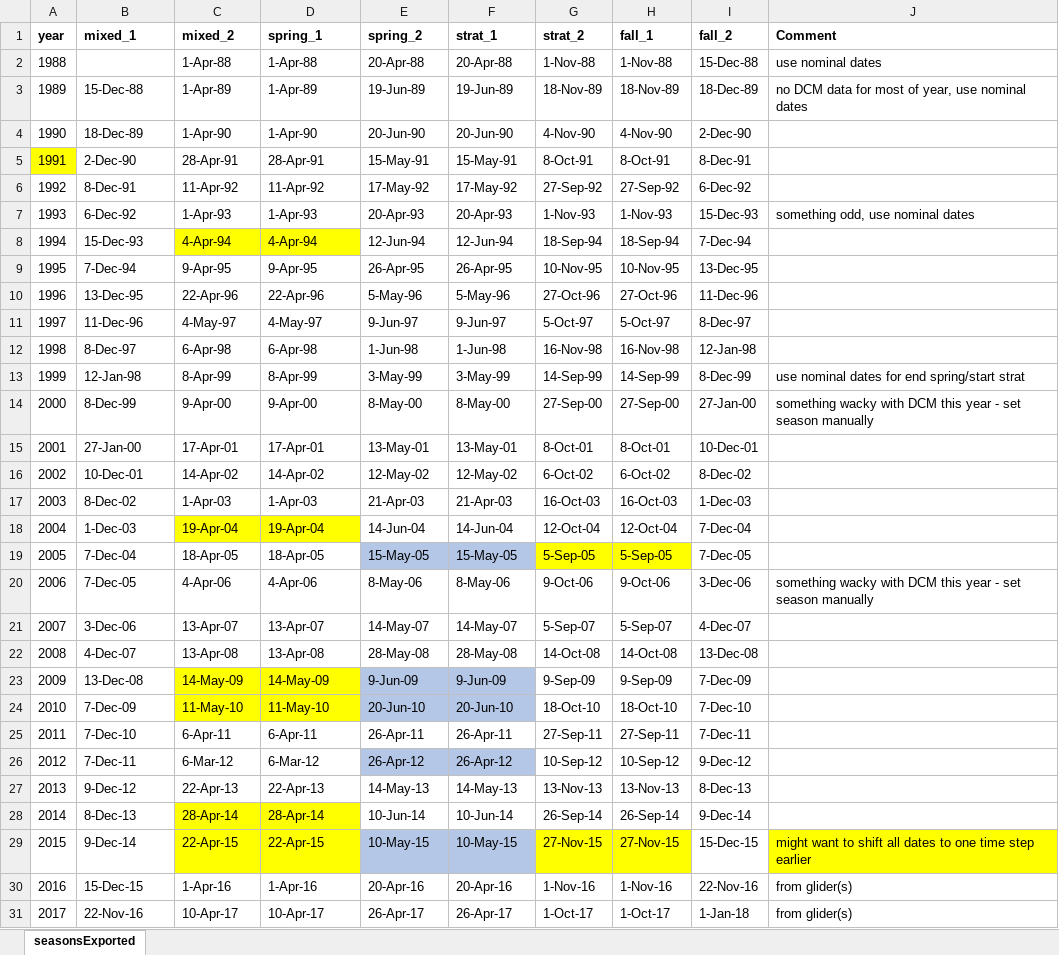
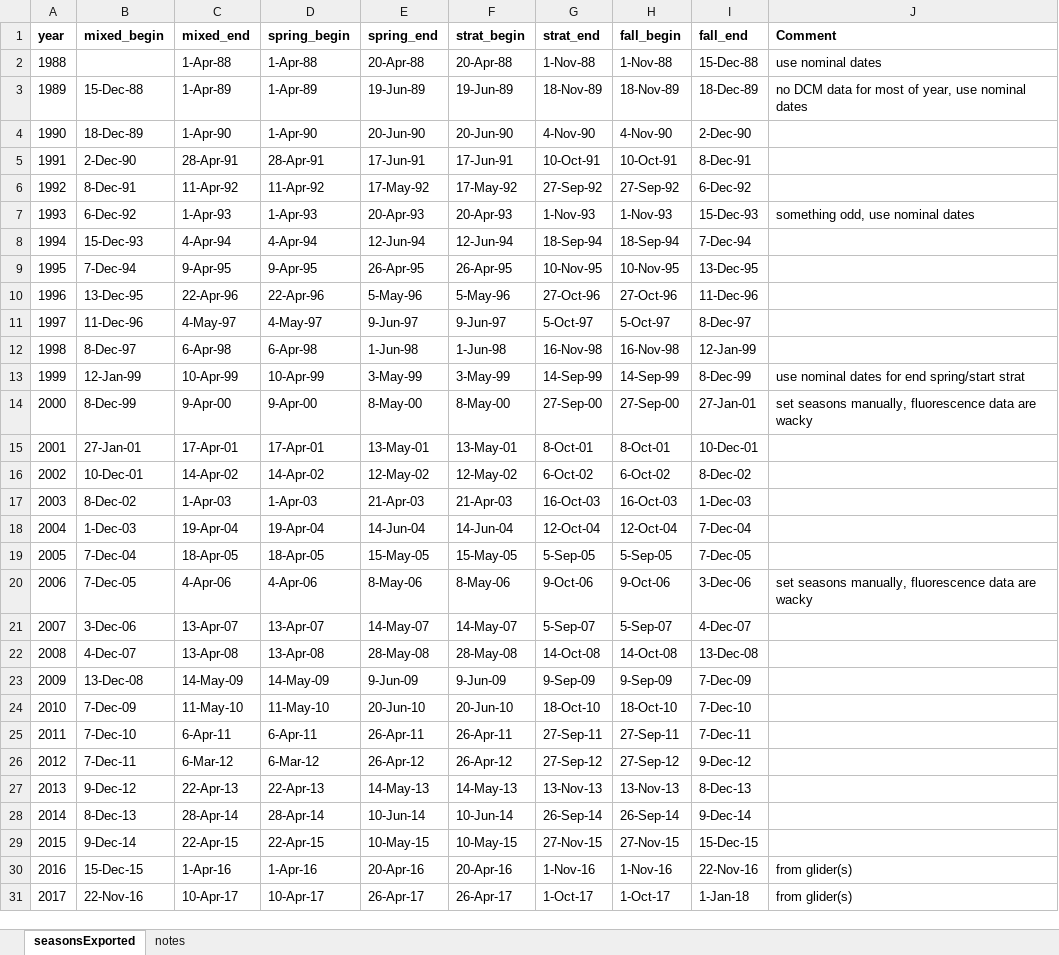
Before and after one commit to redbluewater/BATSallTime, an Excel workbook: MATLAB_code/seasons_wKLedits.2024.07.03.xlsx, sheet seasonsExported, drawn as a sheet; only a part is shown; values as stored, in another font and other column widths than the file's, no borders; the diff covers the shown part only; the diff names each change by its address in the sheet, - before the commit and + after, or states it on an @@ line.

Commit message:
season bounds now set with Excel

```diff
--- a/MATLAB_code/seasons_wKLedits.2024.07.03.xlsx (sheet seasonsExported)
+++ b/MATLAB_code/seasons_wKLedits.2024.07.03.xlsx (sheet seasonsExported)
+sheet tab: notes
-B1: mixed_1
+B1: mixed_begin
-C1: mixed_2
+C1: mixed_end
-D1: spring_1
+D1: spring_begin
-E1: spring_2
+E1: spring_end
-F1: strat_1
+F1: strat_begin
-G1: strat_2
+G1: strat_end
-H1: fall_1
+H1: fall_begin
-I1: fall_2
+I1: fall_end
-A5 fill: #FFFF00
+A5 fill: none
-E5 (spring_end): 15-May-91
+E5 (spring_end): 17-Jun-91
-F5 (strat_begin): 15-May-91
+F5 (strat_begin): 17-Jun-91
-G5 (strat_end): 8-Oct-91
+G5 (strat_end): 10-Oct-91
-H5 (fall_begin): 8-Oct-91
+H5 (fall_begin): 10-Oct-91
-C8:D8 fill: #FFFF00
+C8:D8 fill: none
-I12 (fall_end): 12-Jan-98
+I12 (fall_end): 12-Jan-99
-B13 (mixed_begin): 12-Jan-98
+B13 (mixed_begin): 12-Jan-99
-C13 (mixed_end): 8-Apr-99
+C13 (mixed_end): 10-Apr-99
-D13 (spring_begin): 8-Apr-99
+D13 (spring_begin): 10-Apr-99
-I14 (fall_end): 27-Jan-00
+I14 (fall_end): 27-Jan-01
-J14 (Comment): something wacky with DCM this year - set season manually
+J14 (Comment): set seasons manually, fluorescence data are wacky
-B15 (mixed_begin): 27-Jan-00
+B15 (mixed_begin): 27-Jan-01
-C18:D18 fill: #FFFF00
+C18:D18 fill: none
-E19:F19 fill: #B4C7E7
+E19:F19 fill: none
-G19:H19 fill: #FFFF00
+G19:H19 fill: none
-J20 (Comment): something wacky with DCM this year - set season manually
+J20 (Comment): set seasons manually, fluorescence data are wacky
-C23:D24 fill: #FFFF00
+C23:D24 fill: none
-E23:F24 fill: #B4C7E7
+E23:F24 fill: none
-E26:F26 fill: #B4C7E7
+E26:F26 fill: none
-G26 (strat_end): 10-Sep-12
+G26 (strat_end): 27-Sep-12
-H26 (fall_begin): 10-Sep-12
+H26 (fall_begin): 27-Sep-12
-C28:D29 fill: #FFFF00
+C28:D29 fill: none
-E29:F29 fill: #B4C7E7
+E29:F29 fill: none
-G29:H29 fill: #FFFF00
+G29:H29 fill: none
-J29 (Comment): might want to shift all dates to one time step earlier
+J29 (Comment): (empty)
-J29 fill: #FFFF00
+J29 fill: none
```
Also changed, not shown: 1 edited cell elsewhere in this sheet, 6 other files.
